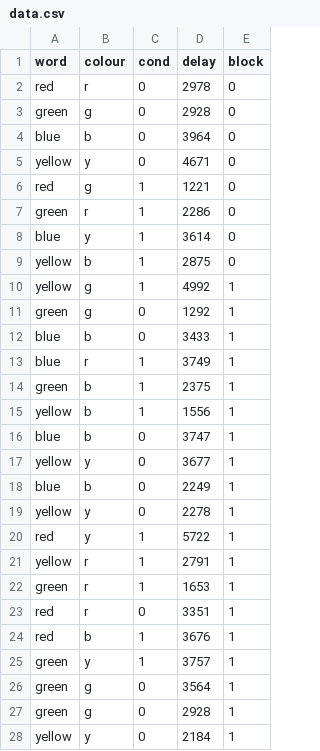
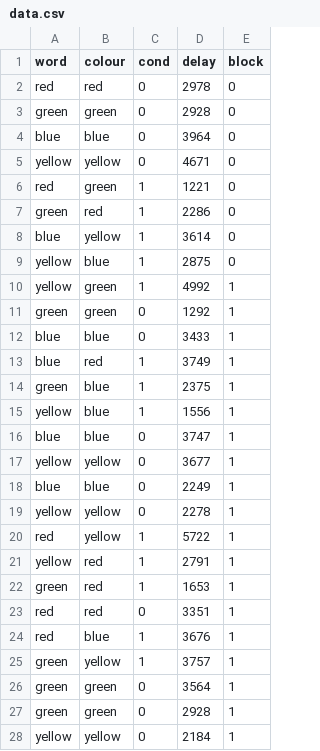
Before and after one commit to bytang/p390-stroop, a CSV file: data.csv, drawn as a sheet; only a part is shown; the diff covers the shown part only.

Commit message:
feat: change colour data format

```diff
--- a/data.csv
+++ b/data.csv
@@ -1,28 +1,28 @@
 word,colour,cond,delay,block
-red,r,0,2978,0
-green,g,0,2928,0
-blue,b,0,3964,0
-yellow,y,0,4671,0
-red,g,1,1221,0
-green,r,1,2286,0
-blue,y,1,3614,0
-yellow,b,1,2875,0
-yellow,g,1,4992,1
-green,g,0,1292,1
-blue,b,0,3433,1
-blue,r,1,3749,1
-green,b,1,2375,1
-yellow,b,1,1556,1
-blue,b,0,3747,1
-yellow,y,0,3677,1
-blue,b,0,2249,1
-yellow,y,0,2278,1
-red,y,1,5722,1
-yellow,r,1,2791,1
-green,r,1,1653,1
-red,r,0,3351,1
-red,b,1,3676,1
-green,y,1,3757,1
-green,g,0,3564,1
-green,g,0,2928,1
-yellow,y,0,2184,1
+red,red,0,2978,0
+green,green,0,2928,0
+blue,blue,0,3964,0
+yellow,yellow,0,4671,0
+red,green,1,1221,0
+green,red,1,2286,0
+blue,yellow,1,3614,0
+yellow,blue,1,2875,0
+yellow,green,1,4992,1
+green,green,0,1292,1
+blue,blue,0,3433,1
+blue,red,1,3749,1
+green,blue,1,2375,1
+yellow,blue,1,1556,1
+blue,blue,0,3747,1
+yellow,yellow,0,3677,1
+blue,blue,0,2249,1
+yellow,yellow,0,2278,1
+red,yellow,1,5722,1
+yellow,red,1,2791,1
+green,red,1,1653,1
+red,red,0,3351,1
+red,blue,1,3676,1
+green,yellow,1,3757,1
+green,green,0,3564,1
+green,green,0,2928,1
+yellow,yellow,0,2184,1
```
Also changed, not shown: 45 edited cells elsewhere in this file, 1 other file.
